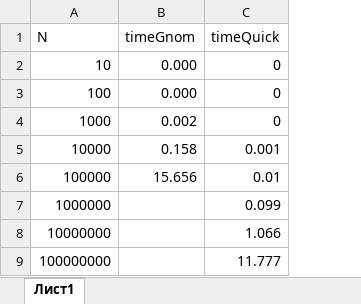
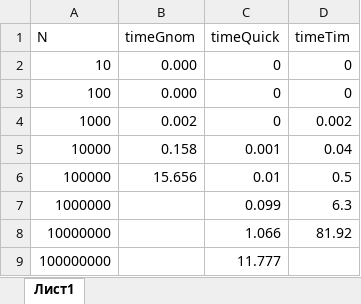
Before and after one commit to iCatOK/LabsMambFakhrTeam, an Excel workbook: sorts.xlsx, sheet Лист1, drawn as a sheet; values as stored, in another font and other column widths than the file's, no borders; charts and pictures not drawn; the diff names each change by its address in the sheet, - before the commit and + after, or states it on an @@ line.

Commit message:
added timsort charts

```diff
--- a/sorts.xlsx (sheet Лист1)
+++ b/sorts.xlsx (sheet Лист1)
+column D (timeTim), rows 2-8: 0 | 0 | 0.002 | 0.04 | 0.5 | 6.3 | 81.92
```
Also changed, not shown: charts or pictures.
